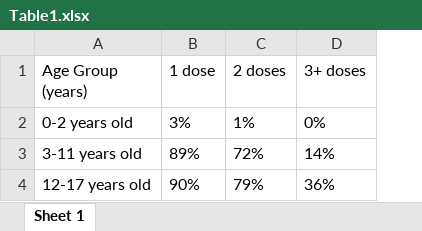
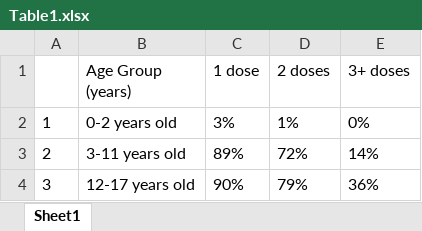
Before and after one commit to rquiroga7/The-Impact-of-COVID-19-Childhood-and-Adolescent-Vaccination-on-Mortality-in-Argentina, an Excel workbook: Figures_Tables/Table1.xlsx, sheet Sheet1, drawn as a sheet; values as stored, in another font and other column widths than the file's, no borders; the diff names each change by its address in the sheet, - before the commit and + after, or states it on an @@ line.

```diff
--- a/Figures_Tables/Table1.xlsx (sheet Sheet1)
+++ b/Figures_Tables/Table1.xlsx (sheet Sheet1)
-sheet tab: Sheet 1
+sheet tab: Sheet1
+column A, rows 2-4: 1 | 2 | 3
```
Also changed, not shown: Figures_Tables/Supp_Table_1.xlsx, Figures_Tables/Supp_Table_2.xlsx, 12 other files.
